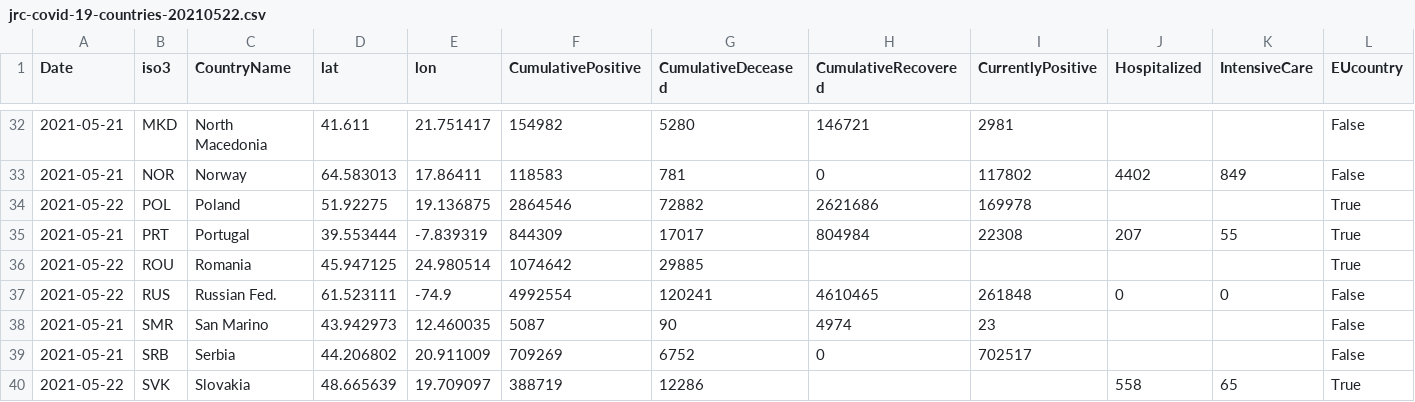
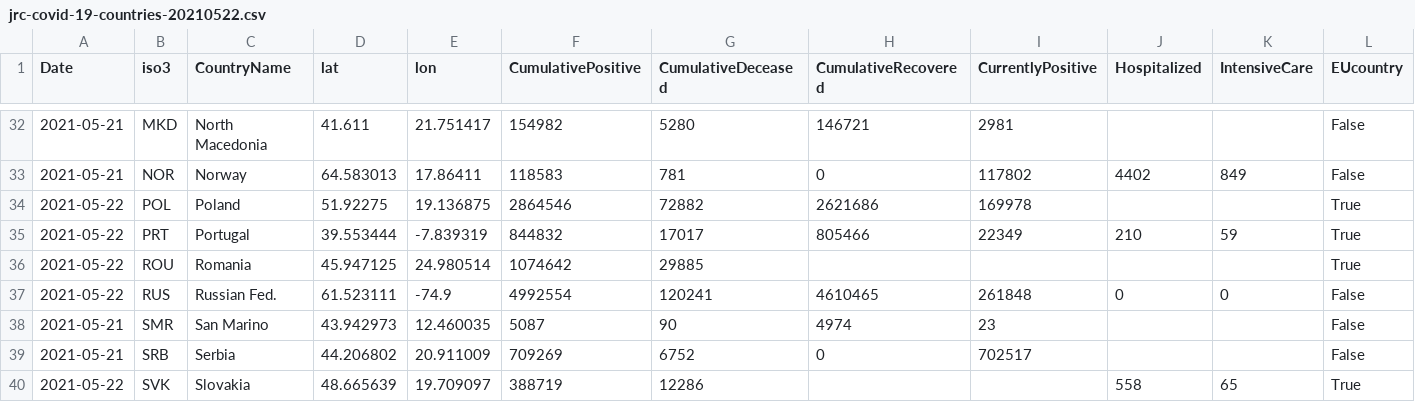
Before and after one commit to nmileva/COVID-19, a CSV file: data-by-country/jrc-covid-19-countries-20210522.csv, drawn as a sheet; only a part is shown, gaps mark what is left out; the diff names each change by its address in the sheet, - before the commit and + after, or states it on an @@ line.

```diff
--- a/data-by-country/jrc-covid-19-countries-20210522.csv
+++ b/data-by-country/jrc-covid-19-countries-20210522.csv
-A35 (Date): 2021-05-21
+A35 (Date): 2021-05-22
-F35 (CumulativePositive): 844309
+F35 (CumulativePositive): 844832
-H35 (CumulativeRecovered): 804984
+H35 (CumulativeRecovered): 805466
-I35 (CurrentlyPositive): 22308
+I35 (CurrentlyPositive): 22349
-J35 (Hospitalized): 207
+J35 (Hospitalized): 210
-K35 (IntensiveCare): 55
+K35 (IntensiveCare): 59
```
Also changed, not shown: data-by-country/jrc-covid-19-countries-latest.csv, data-by-region/jrc-covid-19-regions-20210522.csv, 4 other files.
